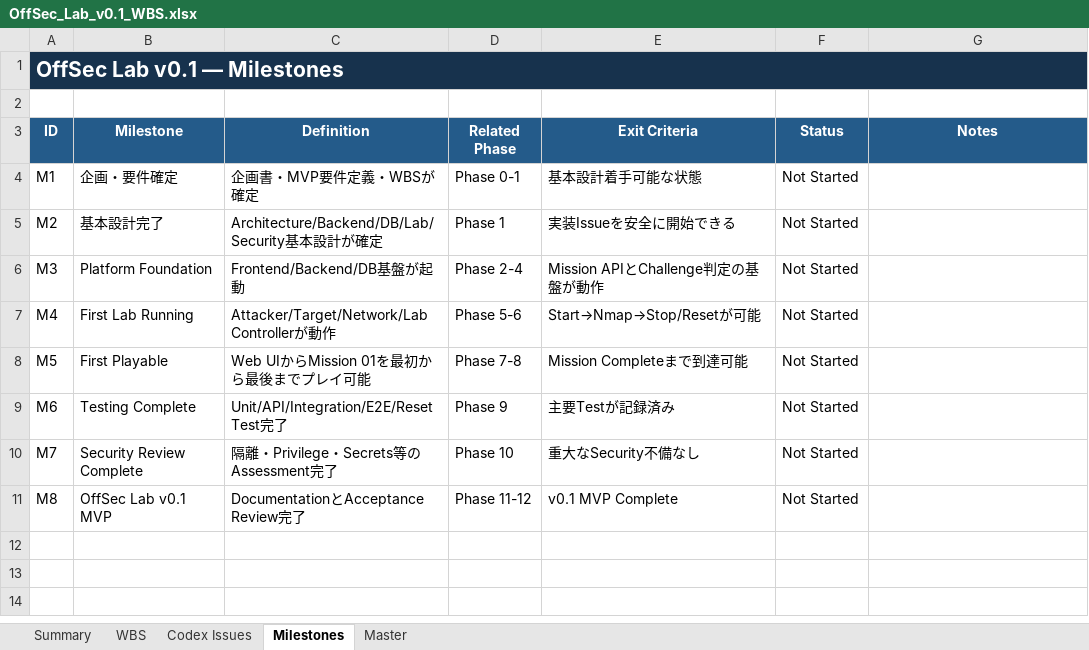
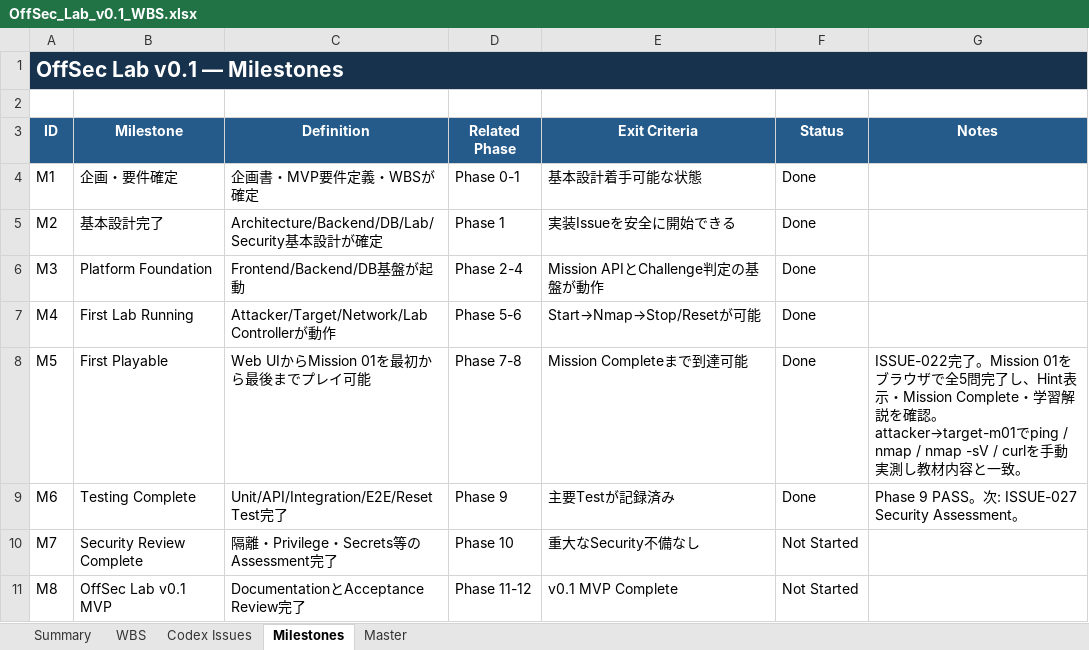
Before and after one commit to logical927/offsec-lab, an Excel workbook: docs/OffSec_Lab_v0.1_WBS.xlsx, sheet Milestones, drawn as a sheet; values as stored, in another font and other column widths than the file's, no borders; conditional formats and table styles not drawn; the diff names each change by its address in the sheet, - before the commit and + after, or states it on an @@ line.

Commit message:
test: complete ISSUE-023 through ISSUE-026 phase 9 testing

```diff
--- a/docs/OffSec_Lab_v0.1_WBS.xlsx (sheet Milestones)
+++ b/docs/OffSec_Lab_v0.1_WBS.xlsx (sheet Milestones)
-F4:F9 (Status): Not Started
+F4:F9 (Status): Done
-G8 (Notes): (empty)
+G8 (Notes): ISSUE-022完了。Mission 01をブラウザで全5問完了し、Hint表示・Mission Complete・学習解説を確認。attacker→target-m01でping / nmap / nmap -sV / curlを手動実測し教材内容と一致。
-G9 (Notes): (empty)
+G9 (Notes): Phase 9 PASS。次: ISSUE-027 Security Assessment。
```
Also changed, not shown: sheet WBS, sheet Codex Issues, sheet Summary, charts or pictures, 16 other files.
